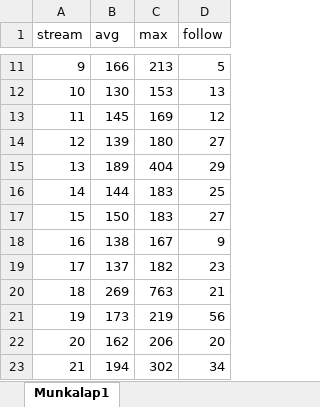
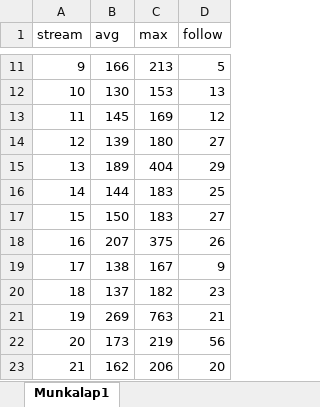
Before and after one commit to balintkardos/ChatlogDorozea, an Excel workbook: DorozeaStreamStats.xlsx, sheet Munkalap1, drawn as a sheet; only a part is shown, gaps mark what is left out; the shorter side is filled out with more unchanged rows; values as stored, in another font and other column widths than the file's, no borders; charts and pictures not drawn; addresses are those after the commit; the diff names each change by its address in the sheet, - before the commit and + after, or states it on an @@ line.

```diff
--- a/DorozeaStreamStats.xlsx (sheet Munkalap1)
+++ b/DorozeaStreamStats.xlsx (sheet Munkalap1)
+row 18: 16 | 207 | 375 | 26
@@ column A (stream) renumbered from row 19 down @@
```
Also changed, not shown: 2 other files.
